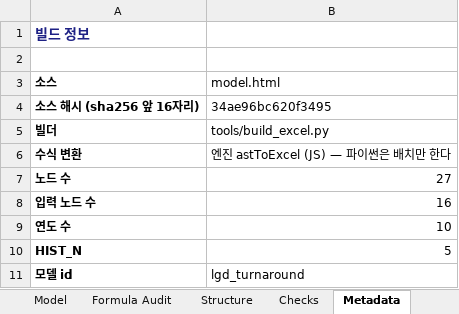
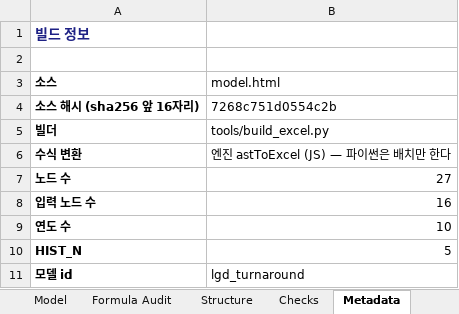
Before and after one commit to hwang-joonha/stock1, an Excel workbook: companies/lgd/model.xlsx, sheet Metadata, drawn as a sheet; values as stored, in another font and other column widths than the file's, no borders; the diff names each change by its address in the sheet, - before the commit and + after, or states it on an @@ line.

```diff
--- a/companies/lgd/model.xlsx (sheet Metadata)
+++ b/companies/lgd/model.xlsx (sheet Metadata)
-B4 (model.html): 34ae96bc620f3495
+B4 (model.html): 7268c751d0554c2b
```
Also changed, not shown: companies/ktg/model.xlsx, companies/samsung-em/model.xlsx, 38 other files.
